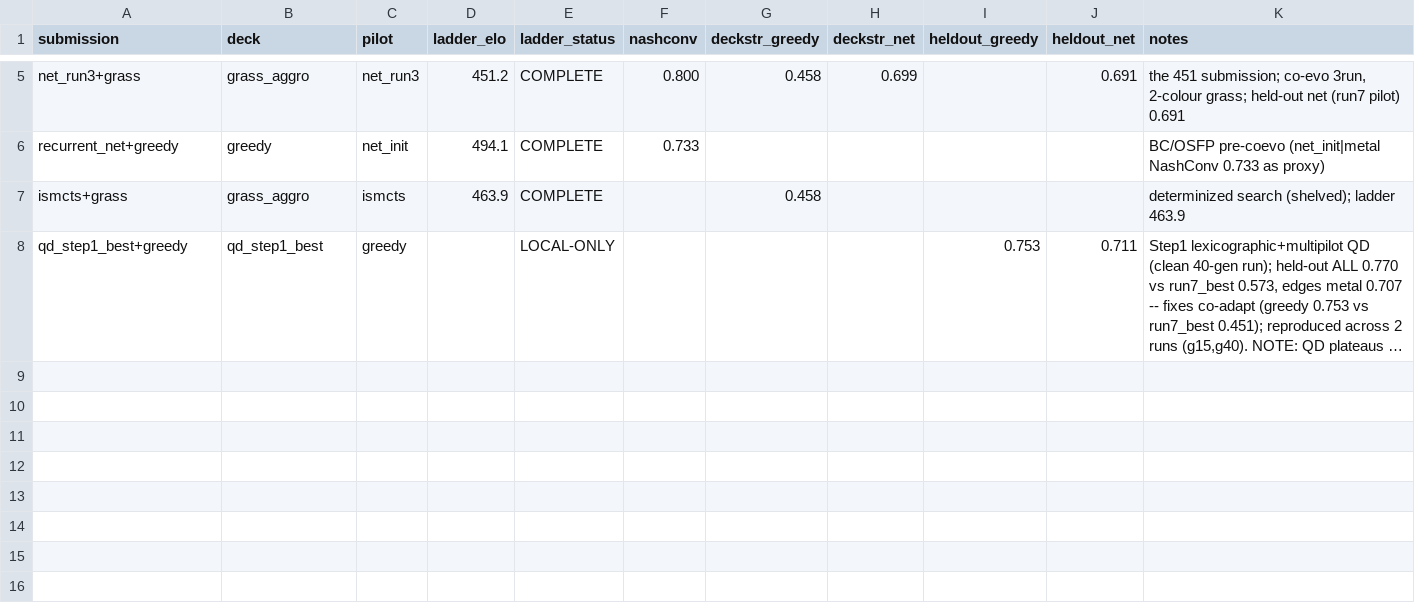
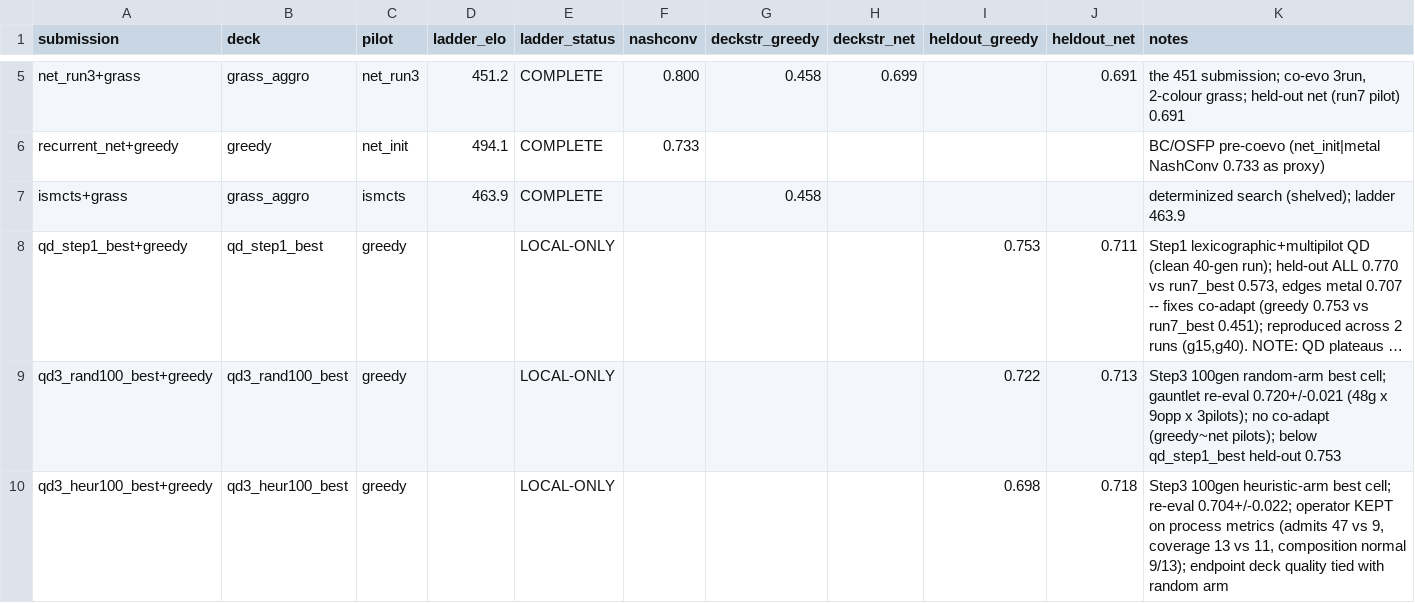
Before and after one commit to kohbanye/kaggle-pokemon, a CSV file: results/ladder_corr.csv, drawn as a sheet; only a part is shown, gaps mark what is left out; long unchanged cells end in …; the diff names each change by its address in the sheet, - before the commit and + after, or states it on an @@ line.

```diff
--- a/results/ladder_corr.csv
+++ b/results/ladder_corr.csv
+row 9: qd3_rand100_best+greedy | qd3_rand100_best | greedy |  | LOCAL-ONLY |  |  |  | 0.722 | 0.713 | Step3 100gen random-arm best cell; gauntlet re-eval 0.720+/-0.021 (48g x 9opp x 3pilots); no co-adapt (greedy~net pilots); below qd_step1_best held-out 0.753
+row 10: qd3_heur100_best+greedy | qd3_heur100_best | greedy |  | LOCAL-ONLY |  |  |  | 0.698 | 0.718 | Step3 100gen heuristic-arm best cell; re-eval 0.704+/-0.022; operator KEPT on process metrics (admits 47 vs 9, coverage 13 vs 11, composition normal 9/13); endpoint deck quality tied with random arm
```
Also changed, not shown: 6 other files.
